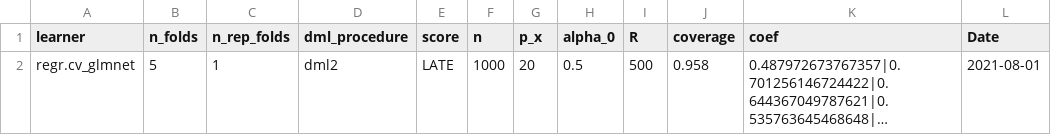
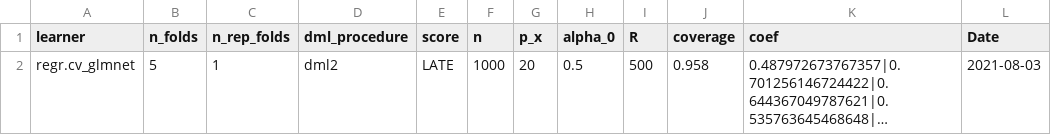
Before and after one commit to DoubleML/DoubleMLReplicationCode, a CSV file: simresults/iivm/results_IIVM_1000_20_dml2_5_1_regr.cv_glmnet__500_0.5.csv, drawn as a sheet; long unchanged cells end in …; the diff names each change by its address in the sheet, - before the commit and + after, or states it on an @@ line.

```diff
--- a/simresults/iivm/results_IIVM_1000_20_dml2_5_1_regr.cv_glmnet__500_0.5.csv
+++ b/simresults/iivm/results_IIVM_1000_20_dml2_5_1_regr.cv_glmnet__500_0.5.csv
-L2 (Date): 2021-08-01
+L2 (Date): 2021-08-03
```
Also changed, not shown: simresults/irm/results_irm_1000_20_dml2_5_1_regr.cv_glmnet__500_0.5.csv, simresults/pliv/results_PLIV_500_20_dml2_4_1_regr.cv_glmnet_500_1.csv, 20 other files.
